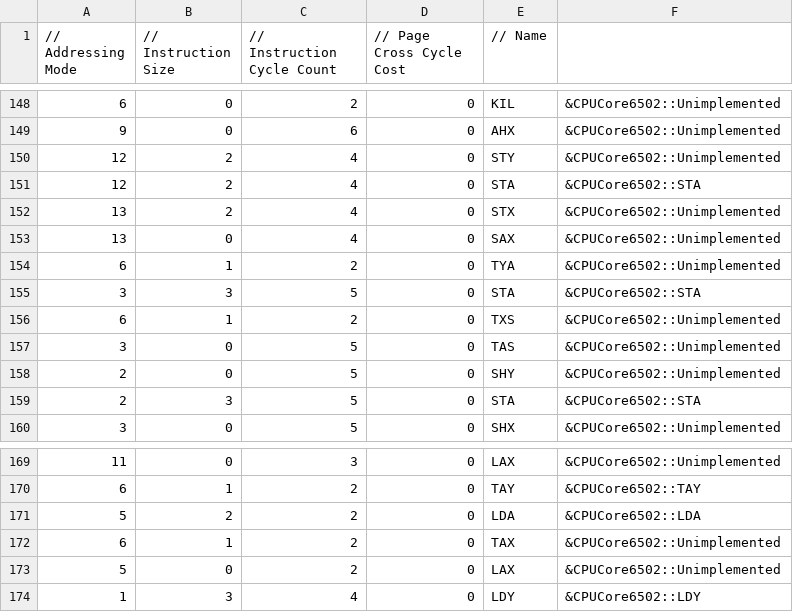
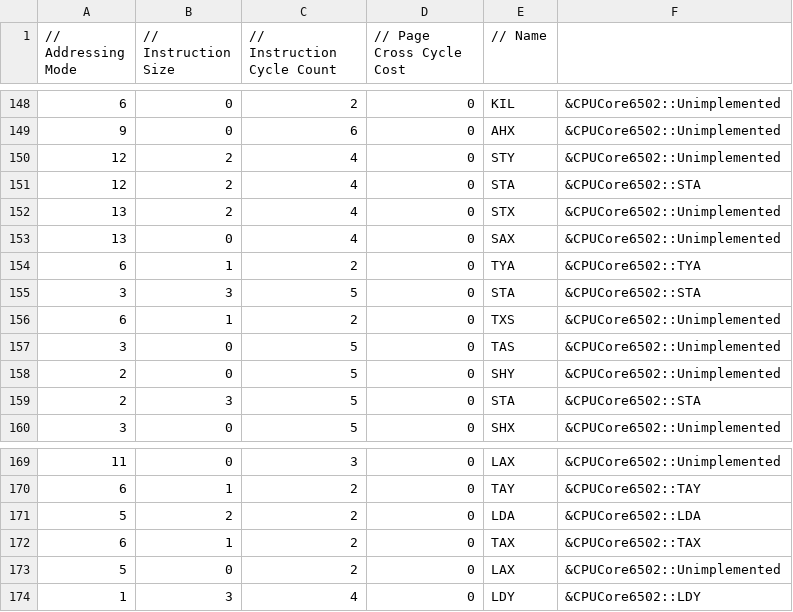
Before and after one commit to raunraun/raunnes, a CSV file: src/InstructionDetails.csv, drawn as a sheet; only a part is shown, gaps mark what is left out.

```diff
--- a/src/InstructionDetails.csv
+++ b/src/InstructionDetails.csv
@@ -153,3 +153,3 @@
 13,0,4,0,"SAX", &CPUCore6502::Unimplemented,
-6,1,2,0,"TYA", &CPUCore6502::Unimplemented,
+6,1,2,0,"TYA", &CPUCore6502::TYA,
 3,3,5,0,"STA", &CPUCore6502::STA,
@@ -171,3 +171,3 @@
 5,2,2,0,"LDA", &CPUCore6502::LDA,
-6,1,2,0,"TAX", &CPUCore6502::Unimplemented,
+6,1,2,0,"TAX", &CPUCore6502::TAX,
 5,0,2,0,"LAX", &CPUCore6502::Unimplemented,
```
Also changed, not shown: 2 other files.
